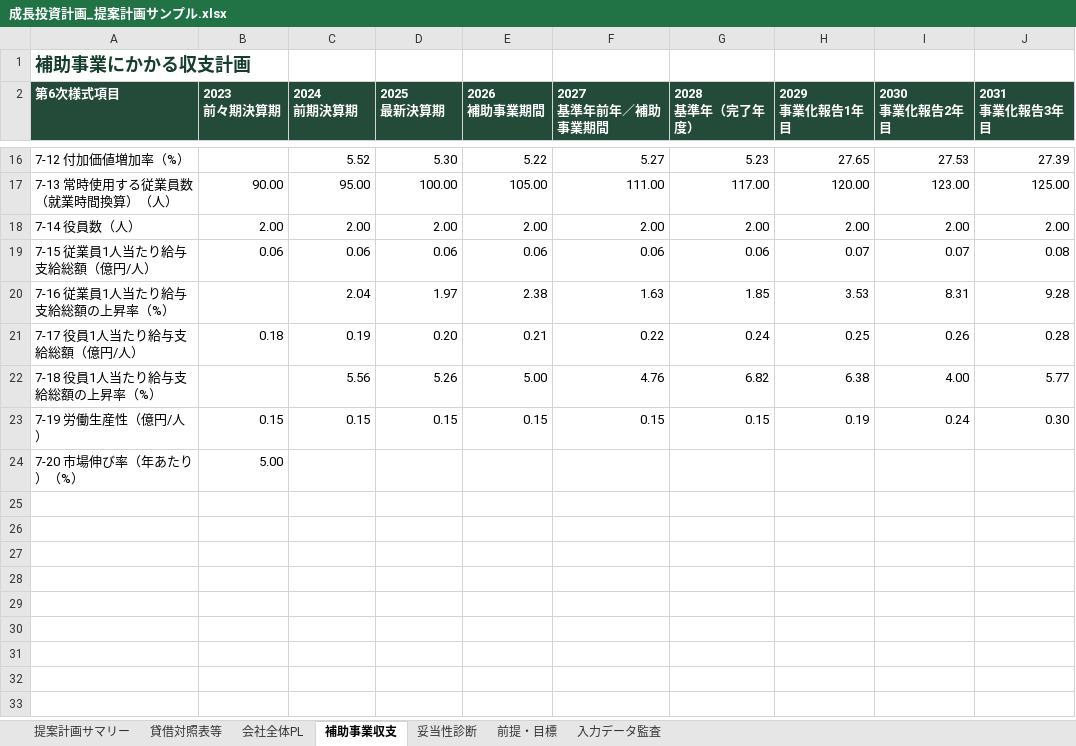
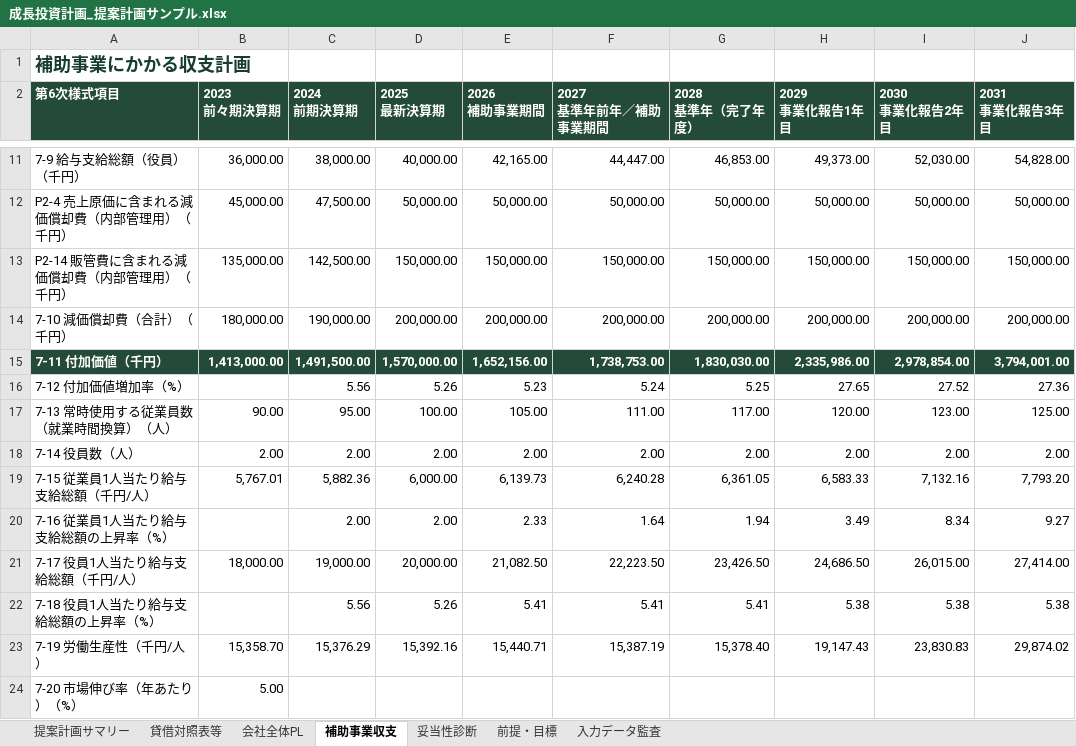
Before and after one commit to tyaso777/japan-subsidy-data, an Excel workbook: 補助金/大規模成長投資補助金/planning_model/examples/成長投資計画_提案計画サンプル.xlsx, sheet 補助事業収支, drawn as a sheet; only a part is shown, gaps mark what is left out; values as stored, in another font and other column widths than the file's, no borders; removed rows and columns are numbered as before the commit, all else as after; the diff covers the shown part only; the diff names each change by its address in the sheet, - before the commit and + after, or states it on an @@ line.

```diff
--- a/補助金/大規模成長投資補助金/planning_model/examples/成長投資計画_提案計画サンプル.xlsx (sheet 補助事業収支)
+++ b/補助金/大規模成長投資補助金/planning_model/examples/成長投資計画_提案計画サンプル.xlsx (sheet 補助事業収支)
+row 11: 7-9 給与支給総額（役員）（千円） | 36,000.00 | 38,000.00 | 40,000.00 | 42,165.00 | 44,447.00 | 46,853.00 | 49,373.00 | 52,030.00 | 54,828.00
+row 12: P2-4 売上原価に含まれる減価償却費（内部管理用）（千円） | 45,000.00 | 47,500.00 | 50,000.00 | 50,000.00 | 50,000.00 | 50,000.00 | 50,000.00 | 50,000.00 | 50,000.00
+row 13: P2-14 販管費に含まれる減価償却費（内部管理用）（千円） | 135,000.00 | 142,500.00 | 150,000.00 | 150,000.00 | 150,000.00 | 150,000.00 | 150,000.00 | 150,000.00 | 150,000.00
+row 14: 7-10 減価償却費（合計）（千円） | 180,000.00 | 190,000.00 | 200,000.00 | 200,000.00 | 200,000.00 | 200,000.00 | 200,000.00 | 200,000.00 | 200,000.00
+row 15: 7-11 付加価値（千円） | 1,413,000.00 | 1,491,500.00 | 1,570,000.00 | 1,652,156.00 | 1,738,753.00 | 1,830,030.00 | 2,335,986.00 | 2,978,854.00 | 3,794,001.00
-C16 (2024 前期決算期): 5.52
+C16 (2024 前期決算期): 5.56
-D16 (2025 最新決算期): 5.30
+D16 (2025 最新決算期): 5.26
-E16 (2026 補助事業期間): 5.22
+E16 (2026 補助事業期間): 5.23
-F16 (2027 基準年前年／補助事業期間): 5.27
+F16 (2027 基準年前年／補助事業期間): 5.24
-G16 (2028 基準年（完了年度）): 5.23
+G16 (2028 基準年（完了年度）): 5.25
-I16 (2030 事業化報告2年目): 27.53
+I16 (2030 事業化報告2年目): 27.52
-J16 (2031 事業化報告3年目): 27.39
+J16 (2031 事業化報告3年目): 27.36
-row 19: 7-15 従業員1人当たり給与支給総額（億円/人） | 0.06 | 0.06 | 0.06 | 0.06 | 0.06 | 0.06 | 0.07 | 0.07 | 0.08
+row 19: 7-15 従業員1人当たり給与支給総額（千円/人） | 5,767.01 | 5,882.36 | 6,000.00 | 6,139.73 | 6,240.28 | 6,361.05 | 6,583.33 | 7,132.16 | 7,793.20
-C20 (2024 前期決算期): 2.04
+C20 (2024 前期決算期): 2.00
-D20 (2025 最新決算期): 1.97
+D20 (2025 最新決算期): 2.00
-E20 (2026 補助事業期間): 2.38
+E20 (2026 補助事業期間): 2.33
-F20 (2027 基準年前年／補助事業期間): 1.63
+F20 (2027 基準年前年／補助事業期間): 1.64
-G20 (2028 基準年（完了年度）): 1.85
+G20 (2028 基準年（完了年度）): 1.94
-H20 (2029 事業化報告1年目): 3.53
+H20 (2029 事業化報告1年目): 3.49
-I20 (2030 事業化報告2年目): 8.31
+I20 (2030 事業化報告2年目): 8.34
-J20 (2031 事業化報告3年目): 9.28
+J20 (2031 事業化報告3年目): 9.27
-row 21: 7-17 役員1人当たり給与支給総額（億円/人） | 0.18 | 0.19 | 0.20 | 0.21 | 0.22 | 0.24 | 0.25 | 0.26 | 0.28
+row 21: 7-17 役員1人当たり給与支給総額（千円/人） | 18,000.00 | 19,000.00 | 20,000.00 | 21,082.50 | 22,223.50 | 23,426.50 | 24,686.50 | 26,015.00 | 27,414.00
-E22 (2026 補助事業期間): 5.00
+E22 (2026 補助事業期間): 5.41
-F22 (2027 基準年前年／補助事業期間): 4.76
+F22 (2027 基準年前年／補助事業期間): 5.41
-G22 (2028 基準年（完了年度）): 6.82
+G22 (2028 基準年（完了年度）): 5.41
-H22 (2029 事業化報告1年目): 6.38
+H22 (2029 事業化報告1年目): 5.38
-I22 (2030 事業化報告2年目): 4.00
+I22 (2030 事業化報告2年目): 5.38
-J22 (2031 事業化報告3年目): 5.77
+J22 (2031 事業化報告3年目): 5.38
-row 23: 7-19 労働生産性（億円/人） | 0.15 | 0.15 | 0.15 | 0.15 | 0.15 | 0.15 | 0.19 | 0.24 | 0.30
+row 23: 7-19 労働生産性（千円/人） | 15,358.70 | 15,376.29 | 15,392.16 | 15,440.71 | 15,387.19 | 15,378.40 | 19,147.43 | 23,830.83 | 29,874.02
```
Also changed, not shown: 4 added rows, 9 removed rows and 6 edited cells elsewhere in this sheet, sheet 会社全体PL, sheet 貸借対照表等, sheet 妥当性診断, sheet 入力データ監査, sheet 提案計画サマリー, sheet 前提・目標, 補助金/大規模成長投資補助金/planning_model/examples/成長投資計画_提案計画サンプル_一部目標未達.xlsx, 補助金/大規模成長投資補助金/planning_model/examples/成長投資計画_提案計画サンプル_基準年売上開始.xlsx, 19 other files.
